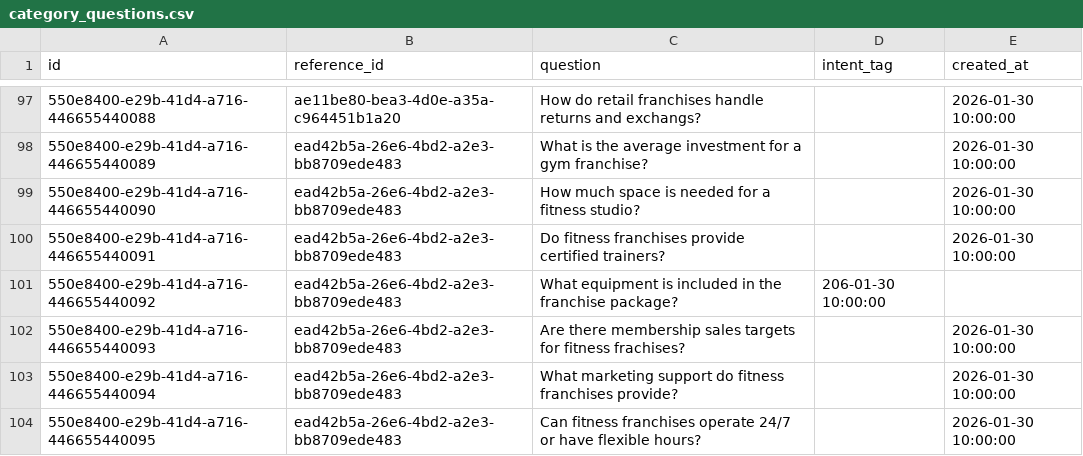
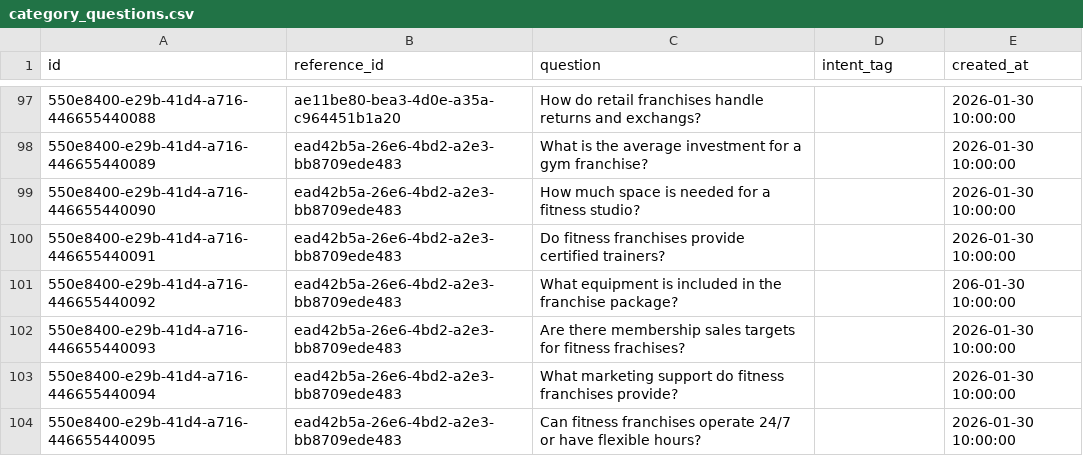
Before and after one commit to ShivcharanJalendra1908/Camunda-Workers, a CSV file: data/postgres/category_questions.csv, drawn as a sheet; only a part is shown, gaps mark what is left out.

```diff
--- a/data/postgres/category_questions.csv
+++ b/data/postgres/category_questions.csv
@@ -100,3 +100,3 @@
 "550e8400-e29b-41d4-a716-446655440091","ead42b5a-26e6-4bd2-a2e3-bb8709ede483","Do fitness franchises provide certified trainers?",,"2026-01-30 10:00:00"
-"550e8400-e29b-41d4-a716-446655440092","ead42b5a-26e6-4bd2-a2e3-bb8709ede483","What equipment is included in the franchise package?","206-01-30 10:00:00"
+"550e8400-e29b-41d4-a716-446655440092","ead42b5a-26e6-4bd2-a2e3-bb8709ede483","What equipment is included in the franchise package?",,"206-01-30 10:00:00"
 "550e8400-e29b-41d4-a716-446655440093","ead42b5a-26e6-4bd2-a2e3-bb8709ede483","Are there membership sales targets for fitness frachises?",,"2026-01-30 10:00:00"
```
